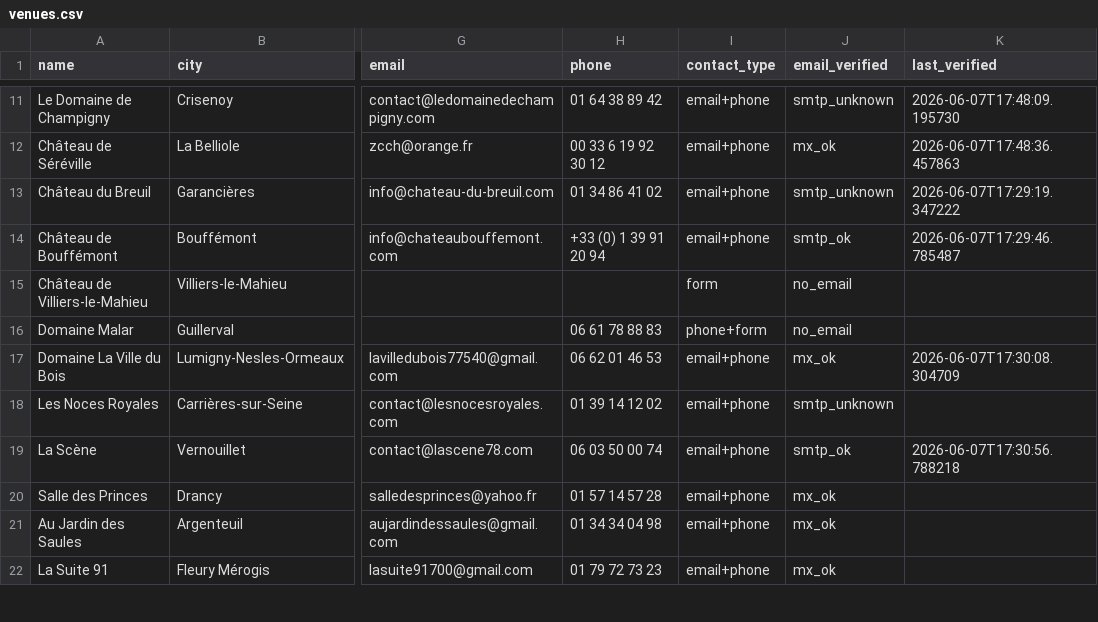
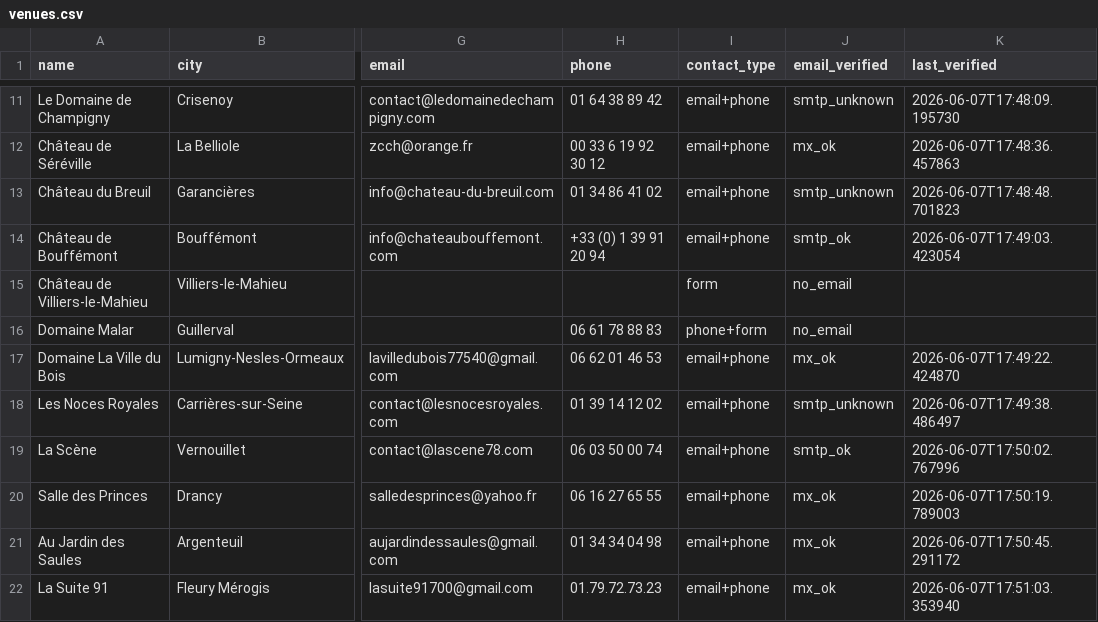
Before and after one commit to belgrano9/autocaller, a CSV file: venues.csv, drawn as a sheet; only a part is shown, gaps mark what is left out; the diff covers the shown part only; the diff names each change by its address in the sheet, - before the commit and + after, or states it on an @@ line.

```diff
--- a/venues.csv
+++ b/venues.csv
-K13 (last_verified): 2026-06-07T17:29:19.347222
+K13 (last_verified): 2026-06-07T17:48:48.701823
-K14 (last_verified): 2026-06-07T17:29:46.785487
+K14 (last_verified): 2026-06-07T17:49:03.423054
-K17 (last_verified): 2026-06-07T17:30:08.304709
+K17 (last_verified): 2026-06-07T17:49:22.424870
-K18 (last_verified): (empty)
+K18 (last_verified): 2026-06-07T17:49:38.486497
-K19 (last_verified): 2026-06-07T17:30:56.788218
+K19 (last_verified): 2026-06-07T17:50:02.767996
-H20 (phone): 01 57 14 57 28
+H20 (phone): 06 16 27 65 55
-K20 (last_verified): (empty)
+K20 (last_verified): 2026-06-07T17:50:19.789003
-K21 (last_verified): (empty)
+K21 (last_verified): 2026-06-07T17:50:45.291172
-H22 (phone): 01 79 72 73 23
+H22 (phone): 01.79.72.73.23
-K22 (last_verified): (empty)
+K22 (last_verified): 2026-06-07T17:51:03.353940
```
Also changed, not shown: 141 edited cells elsewhere in this file, 46 other files.
